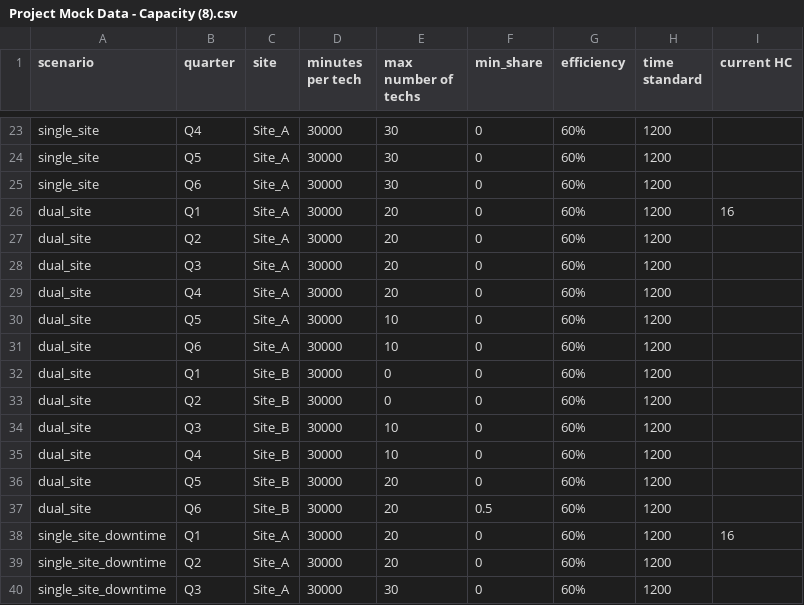
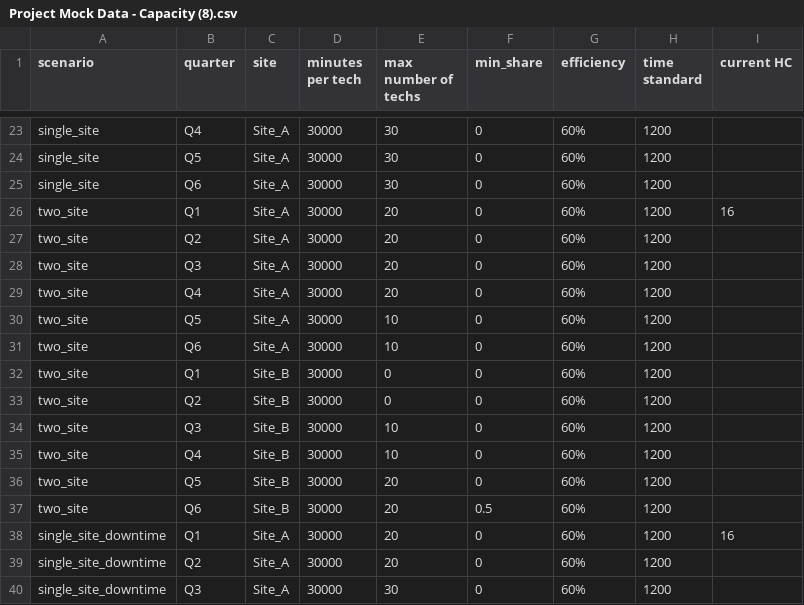
Before and after one commit to cmickas3/Rough-Cut-Supply-Chain-Optimizer, a CSV file: Project Mock Data - Capacity (8).csv, drawn as a sheet; only a part is shown, gaps mark what is left out; the diff covers the shown part only.

```diff
--- a/Project Mock Data - Capacity (8).csv
+++ b/Project Mock Data - Capacity (8).csv
@@ -25,14 +25,14 @@ single_site,Q5,Site_A,30000,30,0,60%,1200,
 single_site,Q6,Site_A,30000,30,0,60%,1200,
-dual_site,Q1,Site_A,30000,20,0,60%,1200,16
-dual_site,Q2,Site_A,30000,20,0,60%,1200,
-dual_site,Q3,Site_A,30000,20,0,60%,1200,
-dual_site,Q4,Site_A,30000,20,0,60%,1200,
-dual_site,Q5,Site_A,30000,10,0,60%,1200,
-dual_site,Q6,Site_A,30000,10,0,60%,1200,
-dual_site,Q1,Site_B,30000,0,0,60%,1200,
-dual_site,Q2,Site_B,30000,0,0,60%,1200,
-dual_site,Q3,Site_B,30000,10,0,60%,1200,
-dual_site,Q4,Site_B,30000,10,0,60%,1200,
-dual_site,Q5,Site_B,30000,20,0,60%,1200,
-dual_site,Q6,Site_B,30000,20,0.5,60%,1200,
+two_site,Q1,Site_A,30000,20,0,60%,1200,16
+two_site,Q2,Site_A,30000,20,0,60%,1200,
+two_site,Q3,Site_A,30000,20,0,60%,1200,
+two_site,Q4,Site_A,30000,20,0,60%,1200,
+two_site,Q5,Site_A,30000,10,0,60%,1200,
+two_site,Q6,Site_A,30000,10,0,60%,1200,
+two_site,Q1,Site_B,30000,0,0,60%,1200,
+two_site,Q2,Site_B,30000,0,0,60%,1200,
+two_site,Q3,Site_B,30000,10,0,60%,1200,
+two_site,Q4,Site_B,30000,10,0,60%,1200,
+two_site,Q5,Site_B,30000,20,0,60%,1200,
+two_site,Q6,Site_B,30000,20,0.5,60%,1200,
 single_site_downtime,Q1,Site_A,30000,20,0,60%,1200,16
```
Also changed, not shown: 18 edited cells elsewhere in this file, Project Mock Data - Demand and NIT (2).csv.
